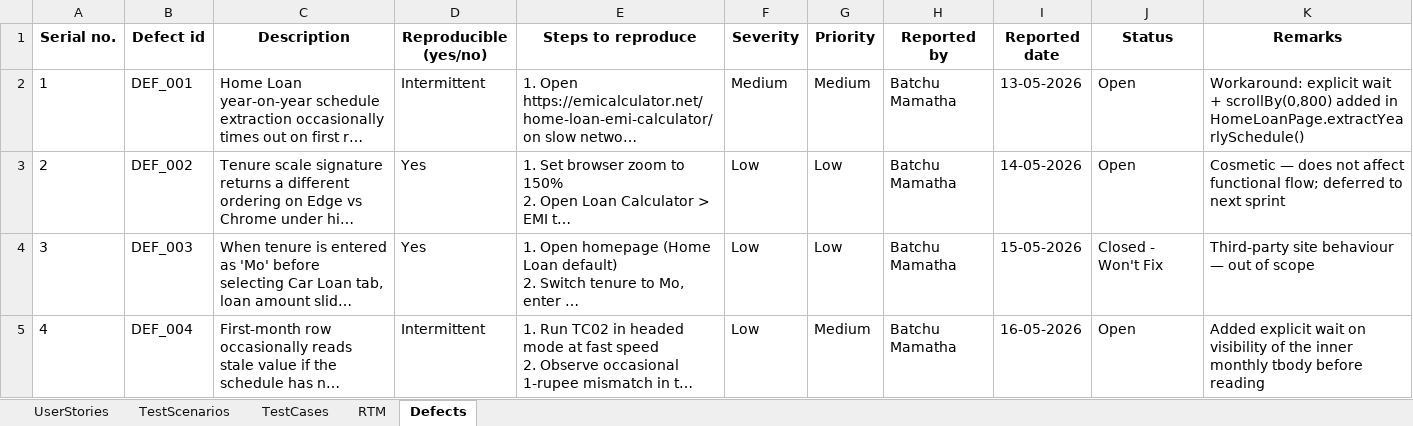
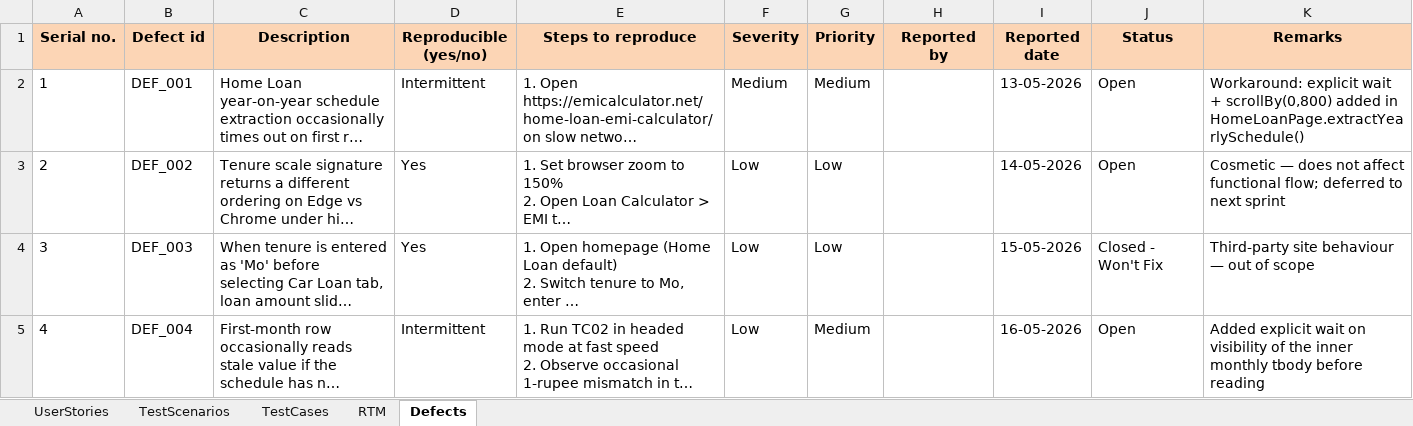
Before and after one commit to BatchuMamatha/EMI_Calculator_Hackathon_Project, an Excel workbook: docs/Project_Documentation.xlsx, sheet Defects, drawn as a sheet; long unchanged cells end in …; values as stored, in another font and other column widths than the file's, no borders; the diff names each change by its address in the sheet, - before the commit and + after, or states it on an @@ line.

```diff
--- a/docs/Project_Documentation.xlsx (sheet Defects)
+++ b/docs/Project_Documentation.xlsx (sheet Defects)
-A1:K1 fill: none
+A1:K1 fill: #FCD5B5
-H2:H5 (Reported by): Batchu Mamatha
+H2:H5 (Reported by): (empty)
```
Also changed, not shown: sheet TestCases, sheet UserStories, sheet RTM, sheet TestScenarios, 19 other files.
